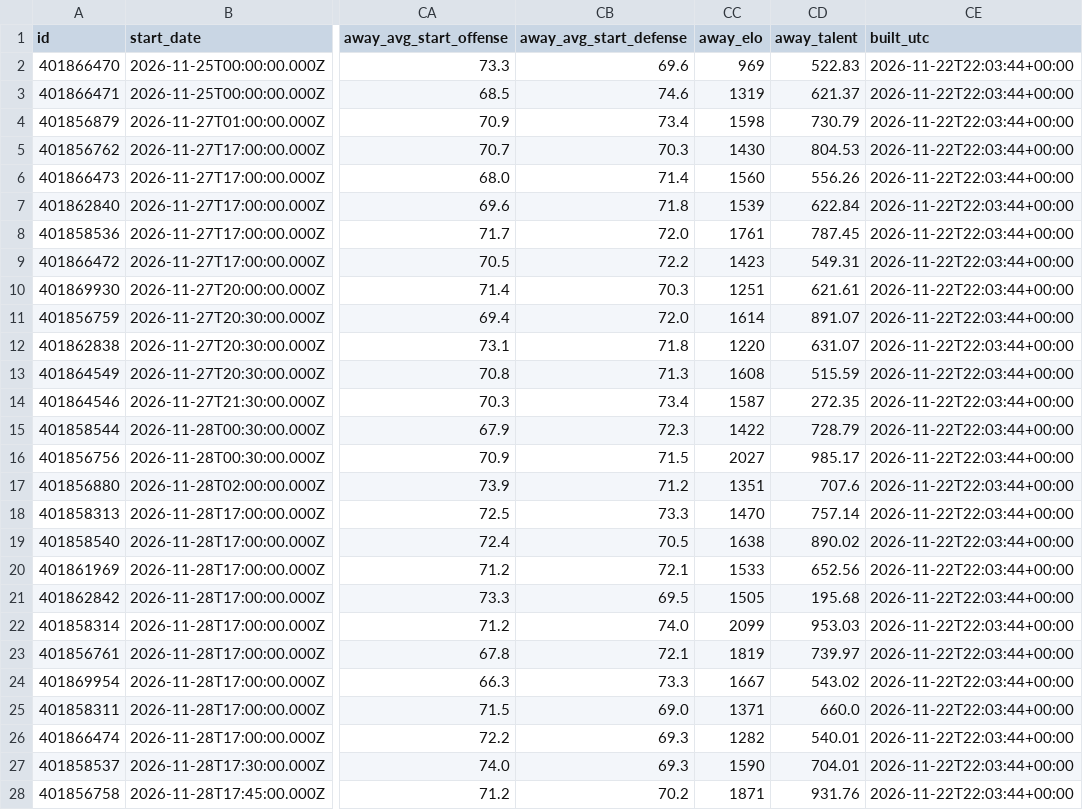
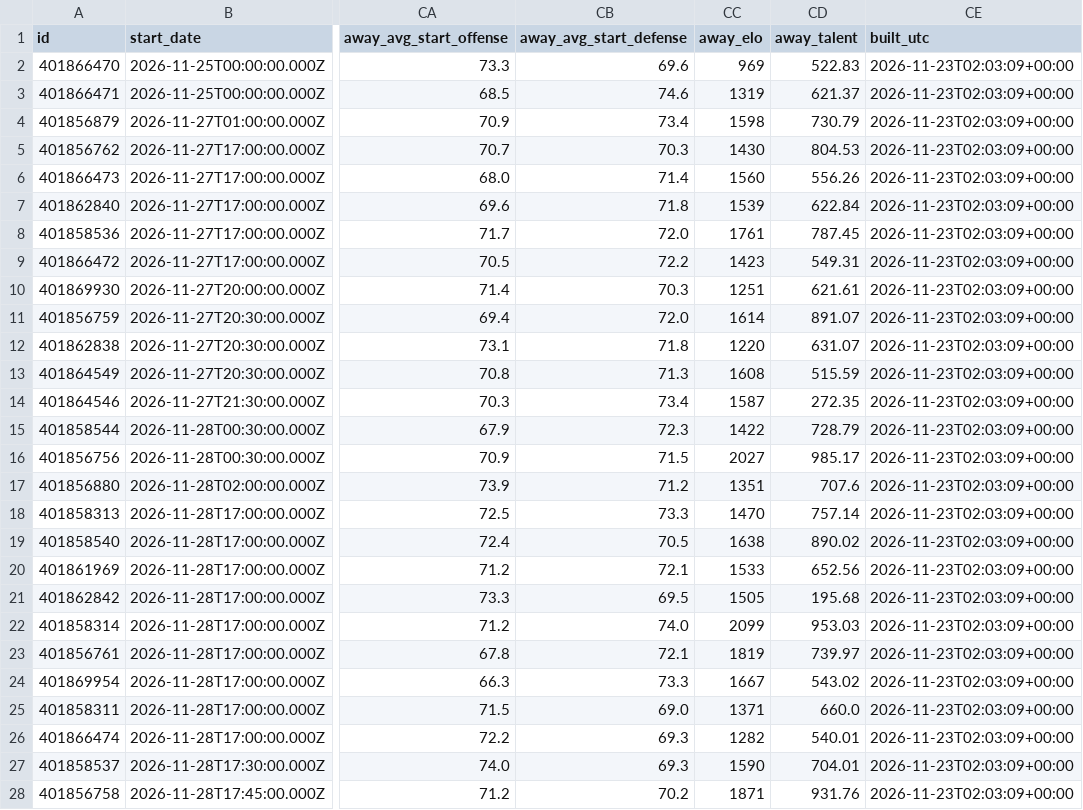
Before and after one commit to clerksrat/SAIF, a CSV file: state/gamma/week13_features.csv, drawn as a sheet; only a part is shown, gaps mark what is left out; the diff covers the shown part only; the diff names each change by its address in the sheet, - before the commit and + after, or states it on an @@ line.

Commit message:
Week 13 auto 2026-11-23T02:03Z

```diff
--- a/state/gamma/week13_features.csv
+++ b/state/gamma/week13_features.csv
-CE2:CE28 (built_utc): 2026-11-22T22:03:44+00:00
+CE2:CE28 (built_utc): 2026-11-23T02:03:09+00:00
```
Also changed, not shown: 42 edited cells elsewhere in this file, state/gamma/week13_scored.csv, 3 other files.
